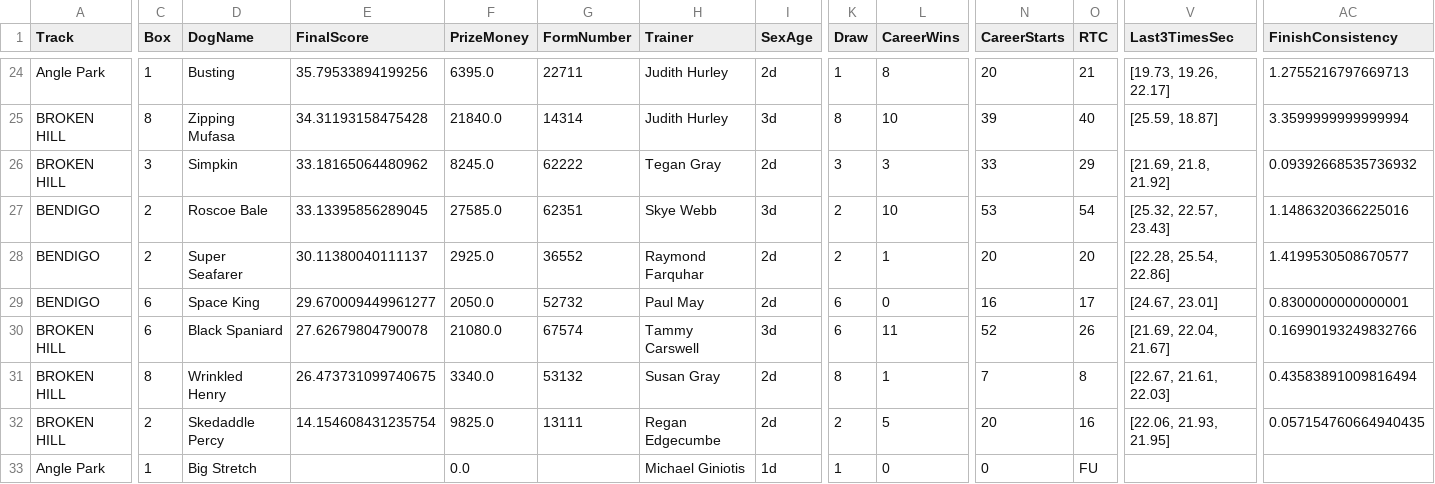
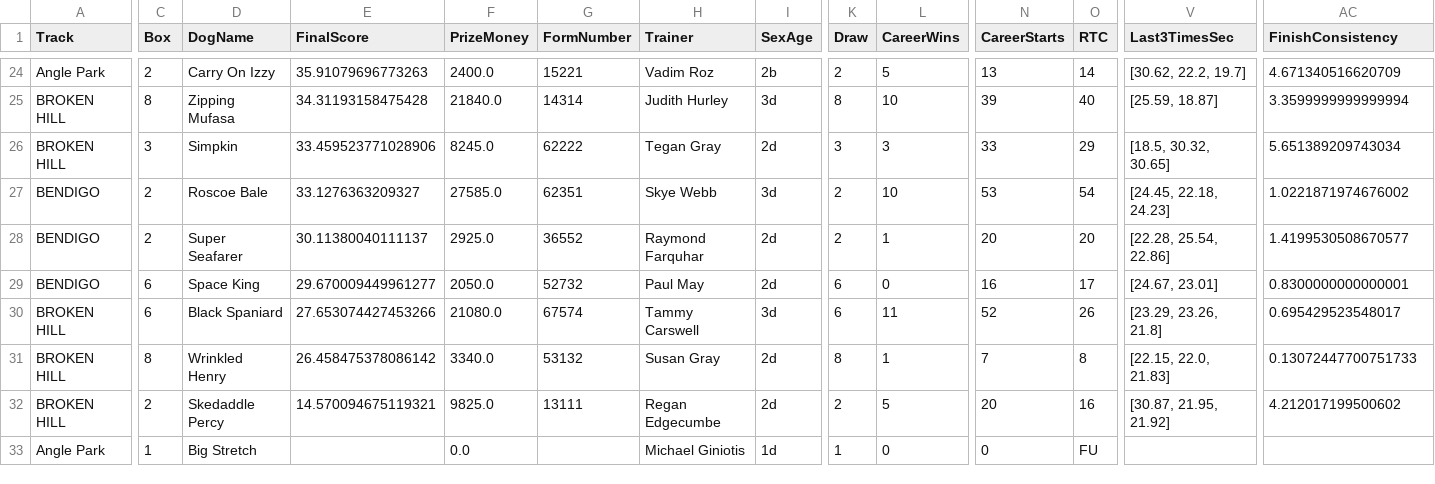
Before and after one commit to danieljohnconstantine-a11y/Greyhound-Agent, a CSV file: outputs/picks.csv, drawn as a sheet; only a part is shown, gaps mark what is left out; the diff covers the shown part only; the diff names each change by its address in the sheet, - before the commit and + after, or states it on an @@ line.

```diff
--- a/outputs/picks.csv
+++ b/outputs/picks.csv
-C24 (Box): 1
+C24 (Box): 2
-D24 (DogName): Busting
+D24 (DogName): Carry On Izzy
-E24 (FinalScore): 35.79533894199256
+E24 (FinalScore): 35.91079696773263
-F24 (PrizeMoney): 6395.0
+F24 (PrizeMoney): 2400.0
-G24 (FormNumber): 22711
+G24 (FormNumber): 15221
-H24 (Trainer): Judith Hurley
+H24 (Trainer): Vadim Roz
-I24 (SexAge): 2d
+I24 (SexAge): 2b
-K24 (Draw): 1
+K24 (Draw): 2
-L24 (CareerWins): 8
+L24 (CareerWins): 5
-N24 (CareerStarts): 20
+N24 (CareerStarts): 13
-O24 (RTC): 21
+O24 (RTC): 14
-V24 (Last3TimesSec): [19.73, 19.26, 22.17]
+V24 (Last3TimesSec): [30.62, 22.2, 19.7]
-AC24 (FinishConsistency): 1.2755216797669713
+AC24 (FinishConsistency): 4.671340516620709
-E26 (FinalScore): 33.18165064480962
+E26 (FinalScore): 33.459523771028906
-V26 (Last3TimesSec): [21.69, 21.8, 21.92]
+V26 (Last3TimesSec): [18.5, 30.32, 30.65]
-AC26 (FinishConsistency): 0.09392668535736932
+AC26 (FinishConsistency): 5.651389209743034
-E27 (FinalScore): 33.13395856289045
+E27 (FinalScore): 33.1276363209327
-V27 (Last3TimesSec): [25.32, 22.57, 23.43]
+V27 (Last3TimesSec): [24.45, 22.18, 24.23]
-AC27 (FinishConsistency): 1.1486320366225016
+AC27 (FinishConsistency): 1.0221871974676002
-E30 (FinalScore): 27.62679804790078
+E30 (FinalScore): 27.653074427453266
-V30 (Last3TimesSec): [21.69, 22.04, 21.67]
+V30 (Last3TimesSec): [23.29, 23.26, 21.8]
-AC30 (FinishConsistency): 0.16990193249832766
+AC30 (FinishConsistency): 0.695429523548017
-E31 (FinalScore): 26.473731099740675
+E31 (FinalScore): 26.458475378086142
-V31 (Last3TimesSec): [22.67, 21.61, 22.03]
+V31 (Last3TimesSec): [22.15, 22.0, 21.83]
-AC31 (FinishConsistency): 0.43583891009816494
+AC31 (FinishConsistency): 0.13072447700751733
-E32 (FinalScore): 14.154608431235754
+E32 (FinalScore): 14.570094675119321
-V32 (Last3TimesSec): [22.06, 21.93, 21.95]
+V32 (Last3TimesSec): [30.87, 21.95, 21.92]
-AC32 (FinishConsistency): 0.057154760664940435
+AC32 (FinishConsistency): 4.212017199500602
```
Also changed, not shown: 1 added row, 1 removed row and 65 edited cells elsewhere in this file, outputs/ranked.csv, outputs/todays_form.csv, 2 other files.
